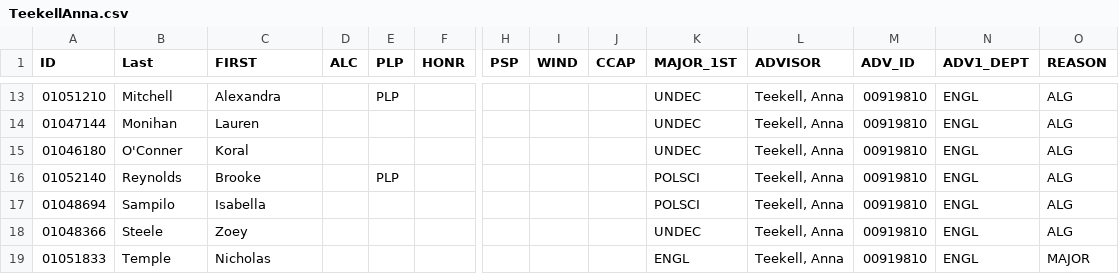
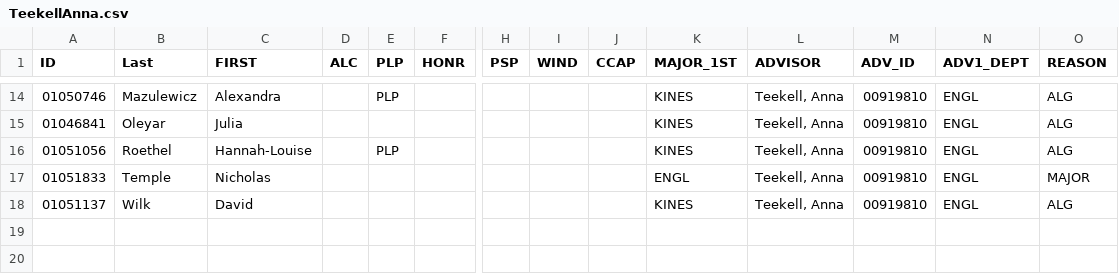
Before and after one commit to heddle/bcnu, a CSV file: advisors/src/main/java/cnuphys/advisors/data/Fall2024/output/TeekellAnna.csv, drawn as a sheet; only a part is shown, gaps mark what is left out; removed rows and columns are numbered as before the commit, all else as after; rows hold the shown columns only; the diff covers the shown part only; the diff names each change by its address in the sheet, - before the commit and + after, or states it on an @@ line.

```diff
--- a/advisors/src/main/java/cnuphys/advisors/data/Fall2024/output/TeekellAnna.csv
+++ b/advisors/src/main/java/cnuphys/advisors/data/Fall2024/output/TeekellAnna.csv
-A14 (ID): 01051210
+A14 (ID): 01050746
-B14 (Last): Mitchell
+B14 (Last): Mazulewicz
-K14 (MAJOR_1ST): UNDEC
+K14 (MAJOR_1ST): KINES
-row 14: 01047144 | Monihan | Lauren |  |  |  |  |  |  | UNDEC | Teekell, Anna | 00919810 | ENGL | ALG
-A15 (ID): 01046180
+A15 (ID): 01046841
-B15 (Last): O'Conner
+B15 (Last): Oleyar
-C15 (FIRST): Koral
+C15 (FIRST): Julia
-K15 (MAJOR_1ST): UNDEC
+K15 (MAJOR_1ST): KINES
-A16 (ID): 01052140
+A16 (ID): 01051056
-B16 (Last): Reynolds
+B16 (Last): Roethel
-C16 (FIRST): Brooke
+C16 (FIRST): Hannah-Louise
-K16 (MAJOR_1ST): POLSCI
+K16 (MAJOR_1ST): KINES
-row 17: 01048694 | Sampilo | Isabella |  |  |  |  |  |  | POLSCI | Teekell, Anna | 00919810 | ENGL | ALG
-row 18: 01048366 | Steele | Zoey |  |  |  |  |  |  | UNDEC | Teekell, Anna | 00919810 | ENGL | ALG
+row 18: 01051137 | Wilk | David |  |  |  |  |  |  | KINES | Teekell, Anna | 00919810 | ENGL | ALG
```
Also changed, not shown: 4 added rows, 3 removed rows and 27 edited cells elsewhere in this file, advisors/src/main/java/cnuphys/advisors/data/Fall2024/output/GerousisCostaP.csv, advisors/src/main/java/cnuphys/advisors/data/Fall2024/output/IrvingJohn.csv, 55 other files.
